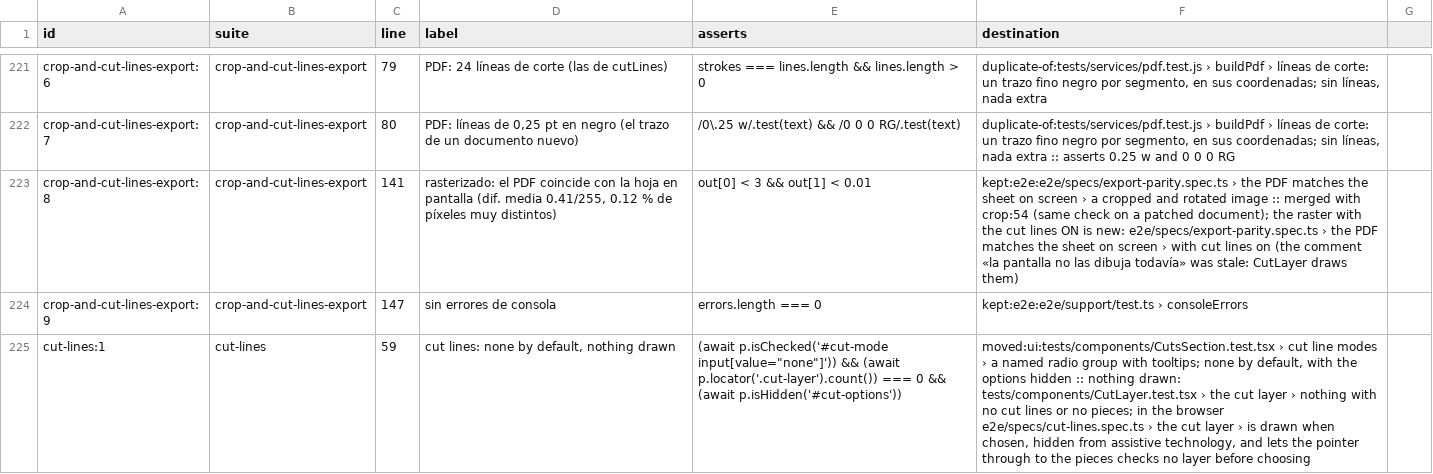
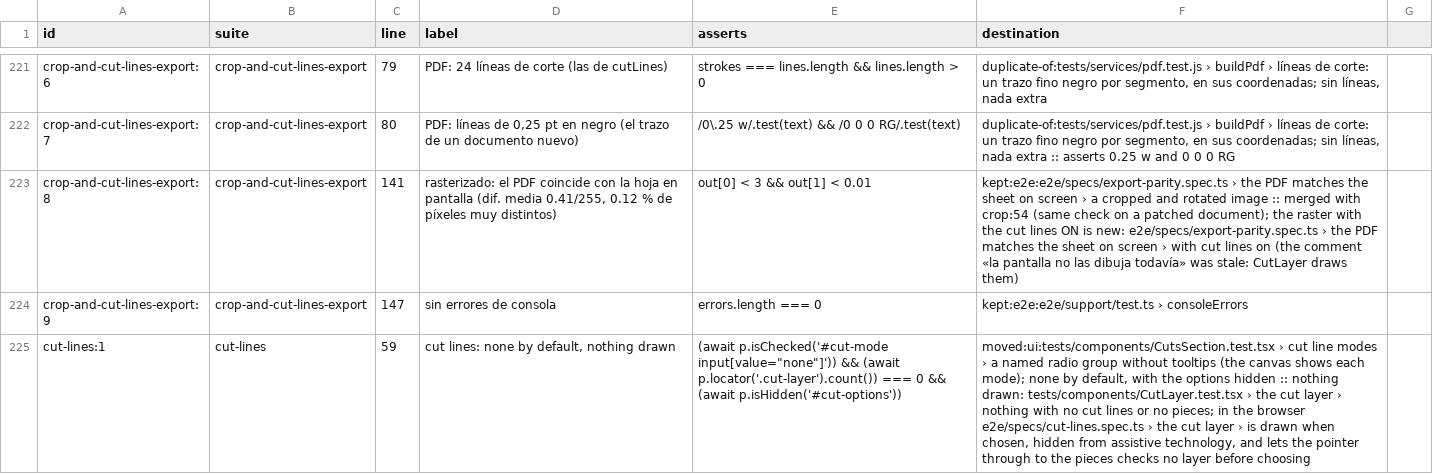
Before and after one commit to tzivigelstein/scooch, a CSV file: e2e/ledger.csv, drawn as a sheet; only a part is shown, gaps mark what is left out; the diff covers the shown part only; the diff names each change by its address in the sheet, - before the commit and + after, or states it on an @@ line.

Commit message:
feat(props): drop helper texts the controls don't need
Out: the hints under «Permitir superposición» and «Mostrar grilla», the
units hint in Preferencias, the explanation after «Rotada 90°», and the
tooltips of «Agregar hoja», «Recortar» and the cut line modes, which
repeated or explained what the control and the canvas already show.

```diff
--- a/e2e/ledger.csv
+++ b/e2e/ledger.csv
-F225 (destination): …radio group with tooltips; none by…
+F225 (destination): …radio group without tooltips (the canvas shows each mode); none by…
```
Also changed, not shown: 2 edited cells elsewhere in this file, 11 other files.
